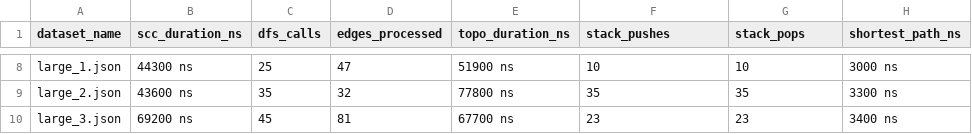
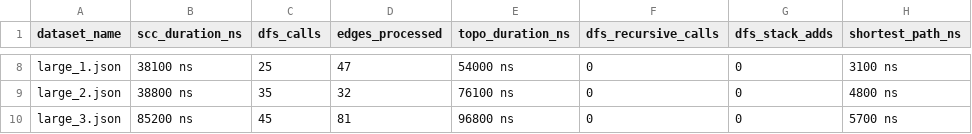
Before and after one commit to Marzhan-b/Smart_city_Ass_4, a CSV file: results.csv, drawn as a sheet; only a part is shown, gaps mark what is left out; the diff covers the shown part only; the diff names each change by its address in the sheet, - before the commit and + after, or states it on an @@ line.

Commit message:
SCC,Topo,Shortest and Longest paths -all test passed

```diff
--- a/results.csv
+++ b/results.csv
-F1: stack_pushes
+F1: dfs_recursive_calls
-G1: stack_pops
+G1: dfs_stack_adds
-B8 (scc_duration_ns): 44300 ns
+B8 (scc_duration_ns): 38100 ns
-E8 (topo_duration_ns): 51900 ns
+E8 (topo_duration_ns): 54000 ns
-F8 (dfs_recursive_calls): 10
+F8 (dfs_recursive_calls): 0
-G8 (dfs_stack_adds): 10
+G8 (dfs_stack_adds): 0
-H8 (shortest_path_ns): 3000 ns
+H8 (shortest_path_ns): 3100 ns
-B9 (scc_duration_ns): 43600 ns
+B9 (scc_duration_ns): 38800 ns
-E9 (topo_duration_ns): 77800 ns
+E9 (topo_duration_ns): 76100 ns
-F9 (dfs_recursive_calls): 35
+F9 (dfs_recursive_calls): 0
-G9 (dfs_stack_adds): 35
+G9 (dfs_stack_adds): 0
-H9 (shortest_path_ns): 3300 ns
+H9 (shortest_path_ns): 4800 ns
-B10 (scc_duration_ns): 69200 ns
+B10 (scc_duration_ns): 85200 ns
-E10 (topo_duration_ns): 67700 ns
+E10 (topo_duration_ns): 96800 ns
-F10 (dfs_recursive_calls): 23
+F10 (dfs_recursive_calls): 0
-G10 (dfs_stack_adds): 23
+G10 (dfs_stack_adds): 0
-H10 (shortest_path_ns): 3400 ns
+H10 (shortest_path_ns): 5700 ns
```
Also changed, not shown: 30 edited cells elsewhere in this file, 7 other files.
